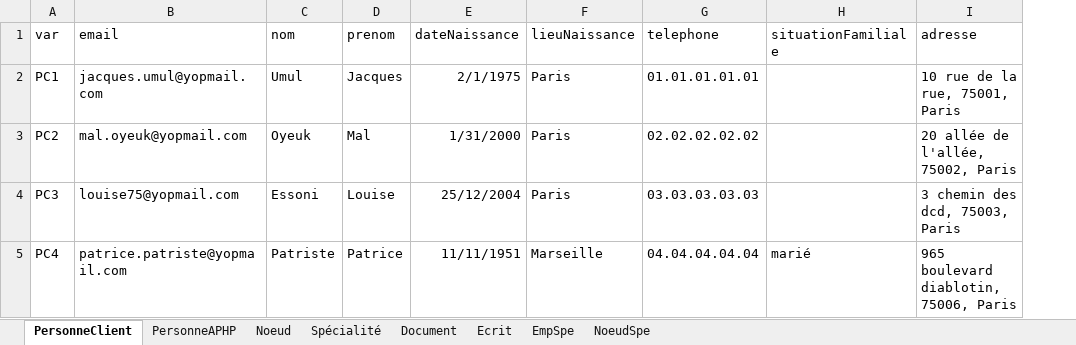
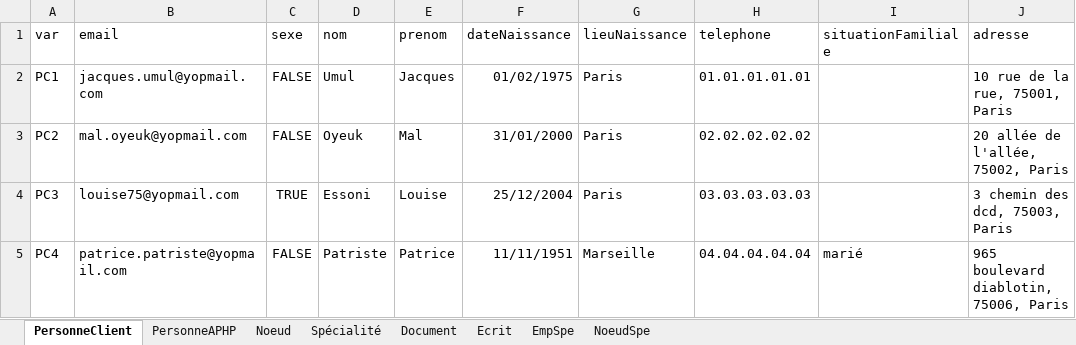
Before and after one commit to Wammouial/pomme, an Excel workbook: server/delire/data.xlsx, sheet PersonneClient, drawn as a sheet; only a part is shown; values as stored, in another font and other column widths than the file's, no borders; addresses are those after the commit; the diff names each change by its address in the sheet, - before the commit and + after, or states it on an @@ line.

Commit message:
sexe data

```diff
--- a/server/delire/data.xlsx (sheet PersonneClient)
+++ b/server/delire/data.xlsx (sheet PersonneClient)
+column C (sexe), rows 2-5: FALSE | FALSE | TRUE | FALSE
-F2 (dateNaissance): 2/1/1975
+F2 (dateNaissance): 01/02/1975
-F3 (dateNaissance): 1/31/2000
+F3 (dateNaissance): 31/01/2000
```
Also changed, not shown: sheet Document, sheet PersonneAPHP, 1 other file.
